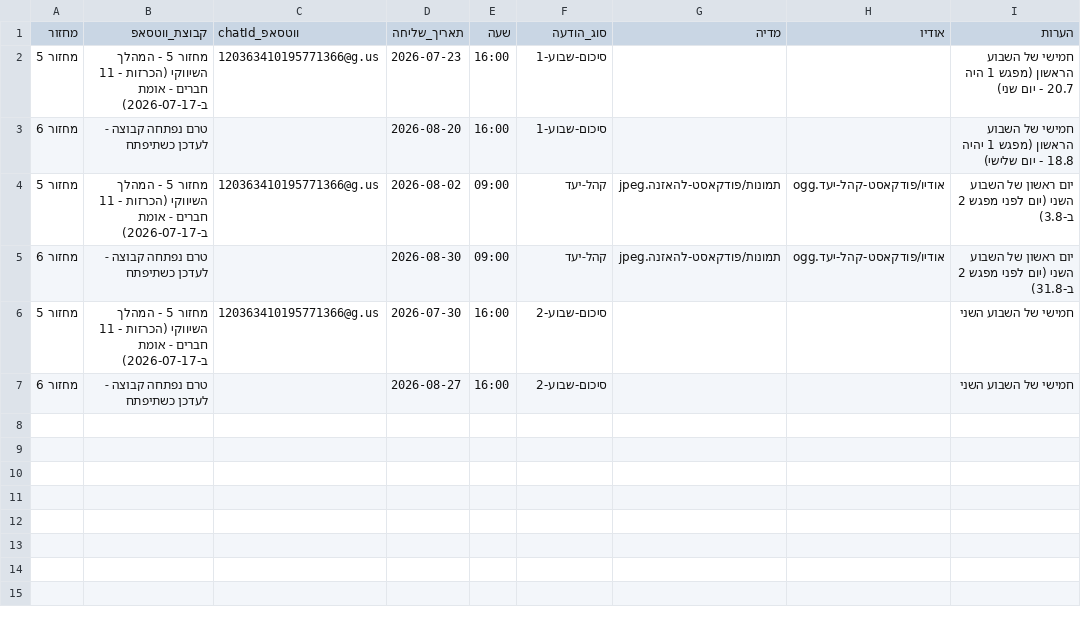
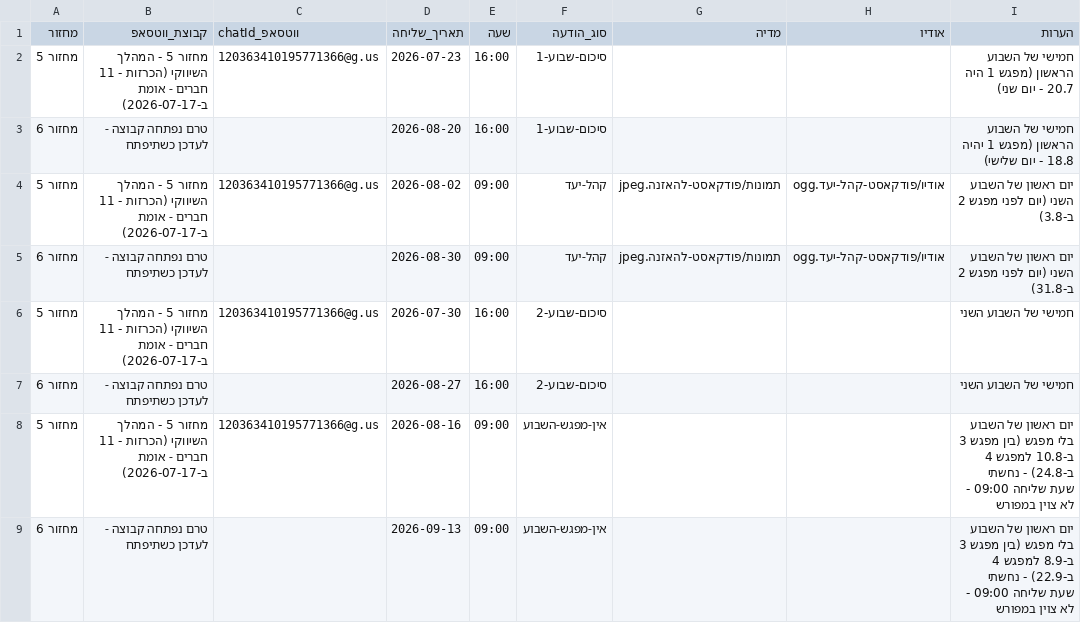
Before and after one commit to mayakislev-ux/maya-session-reminders-agent, a CSV file: הודעות-לפי-תאריך.csv, drawn as a sheet.

```diff
--- a/הודעות-לפי-תאריך.csv
+++ b/הודעות-לפי-תאריך.csv
@@ -7 +7,3 @@
 מחזור 6,טרם נפתחה קבוצה - לעדכן כשתיפתח,,2026-08-27,16:00,סיכום-שבוע-2,,,חמישי של השבוע השני
+מחזור 5,מחזור 5 - המהלך השיווקי (הכרזות - 11 חברים - אומת ב-2026-07-17),120363410195771366@g.us,2026-08-16,09:00,אין-מפגש-השבוע,,,יום ראשון של השבוע בלי מפגש (בין מפגש 3 ב-10.8 למפגש 4 ב-24.8) - נחשתי שעת שליחה 09:00 - לא צוין במפורש
+מחזור 6,טרם נפתחה קבוצה - לעדכן כשתיפתח,,2026-09-13,09:00,אין-מפגש-השבוע,,,יום ראשון של השבוע בלי מפגש (בין מפגש 3 ב-8.9 למפגש 4 ב-22.9) - נחשתי שעת שליחה 09:00 - לא צוין במפורש
```
Also changed, not shown: לוח-מפגשים.csv, 2 other files.
